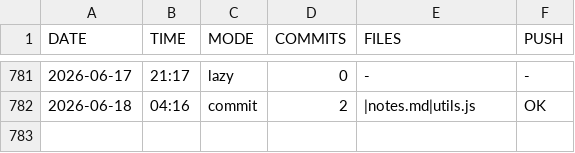
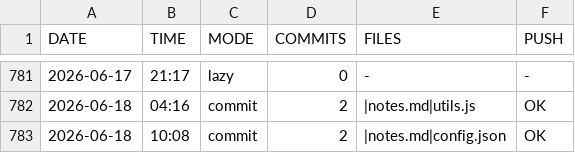
Before and after one commit to DragAditya/GithubAutomation, a CSV file: AI_ENGINE.csv, drawn as a sheet; only a part is shown, gaps mark what is left out; the diff names each change by its address in the sheet, - before the commit and + after, or states it on an @@ line.

Commit message:
AI engine update

```diff
--- a/AI_ENGINE.csv
+++ b/AI_ENGINE.csv
+row 783: 2026-06-18 | 10:08 | commit | 2 | |notes.md|config.json | OK
```
Also changed, not shown: 1 other file.
